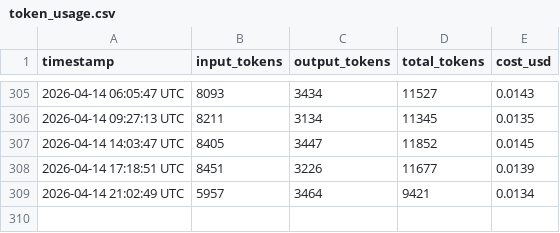
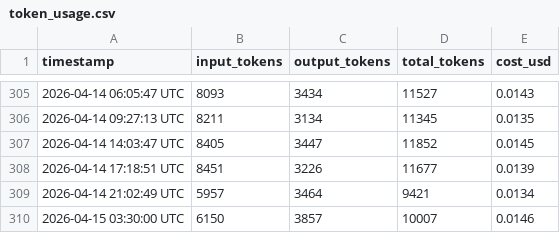
Before and after one commit to picasso250/fuyou-flash, a CSV file: log/token_usage.csv, drawn as a sheet; only a part is shown, gaps mark what is left out.

```diff
--- a/log/token_usage.csv
+++ b/log/token_usage.csv
@@ -309 +309,2 @@ timestamp,input_tokens,output_tokens,total_tokens,cost_usd
 2026-04-14 21:02:49 UTC,5957,3464,9421,0.0134
+2026-04-15 03:30:00 UTC,6150,3857,10007,0.0146
```
Also changed, not shown: 8 other files.
